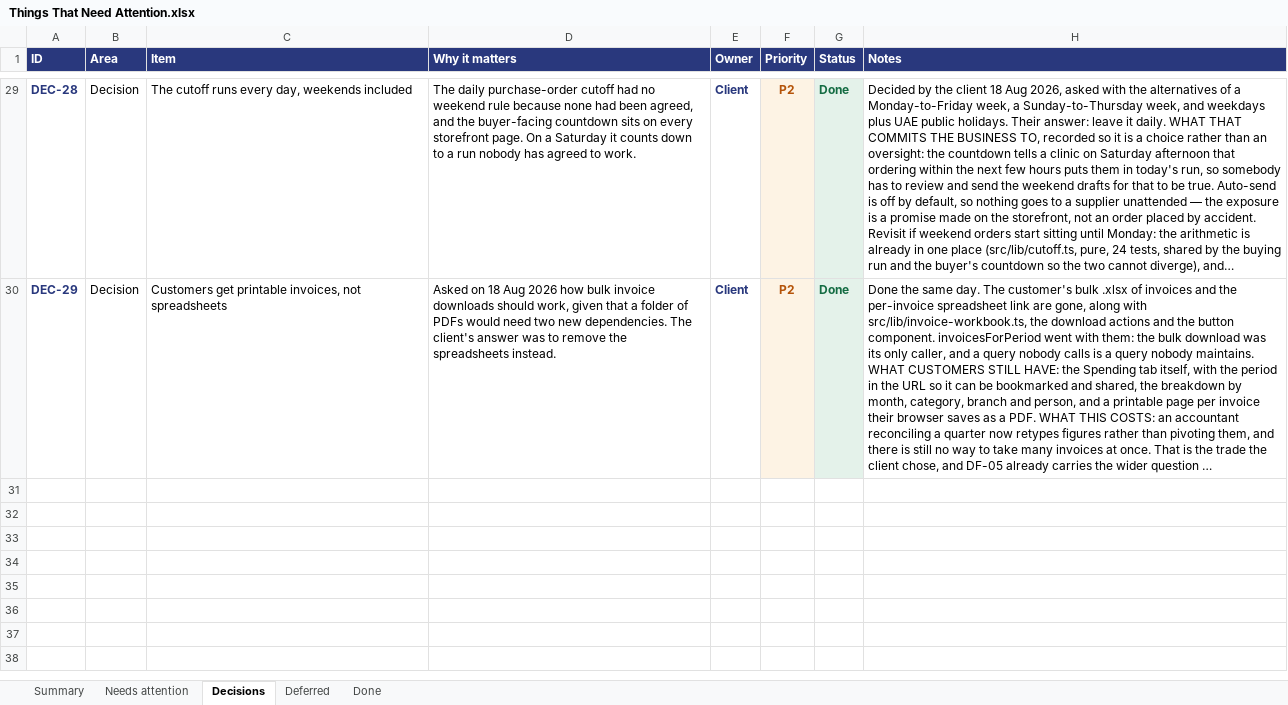
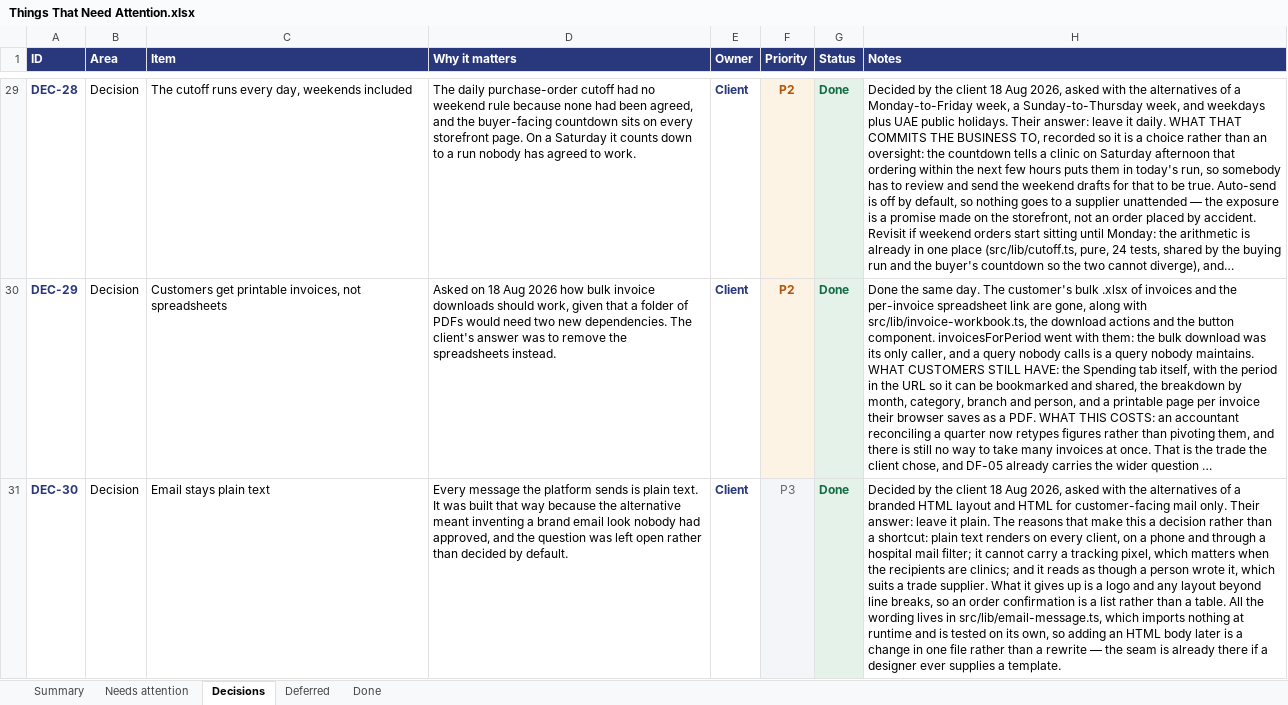
Before and after one commit to musawi1989/aussiemed, an Excel workbook: docs/Things That Need Attention.xlsx, sheet Decisions, drawn as a sheet; only a part is shown, gaps mark what is left out; long unchanged cells end in …; values as stored, in another font and other column widths than the file's, no borders; the diff names each change by its address in the sheet, - before the commit and + after, or states it on an @@ line.

```diff
--- a/docs/Things That Need Attention.xlsx (sheet Decisions)
+++ b/docs/Things That Need Attention.xlsx (sheet Decisions)
+row 31: DEC-30 | Decision | Email stays plain text | Every message the platform sends is plain text. It was built that way because the alternative meant inventing a brand email look nobody had approved, and the question was left open rather than decided by default. | Client | P3 | Done | Decided by the client 18 Aug 2026, asked with the alternatives of a branded HTML layout and HTML for customer-facing mail only. Their answer: leave it plain. The reasons that make this a decision rather than a shortcut: plain text renders on every client, on a phone and through a hospital mail filter; it cannot carry a tracking pixel, which matters when the recipients are clinics; and it reads as though a person wrote it, which suits a trade supplier. What it gives up is a logo and any layout beyond line breaks, so an order confirmation is a list rather than a table. All the wording lives in src/lib/email-message.ts, which imports nothing at runtime and is tested on its own, so adding an HTML body later is a change in one file rather than a rewrite — the seam is already there if a designer ever supplies a template.
```
Also changed, not shown: sheet Summary, sheet Done, 2 other files.
